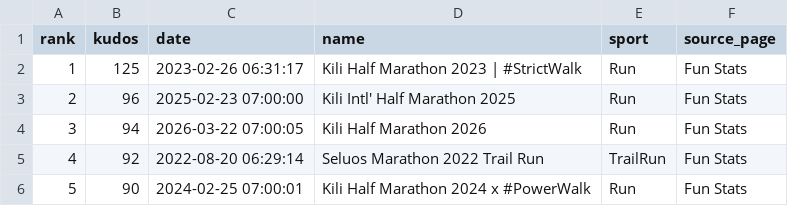
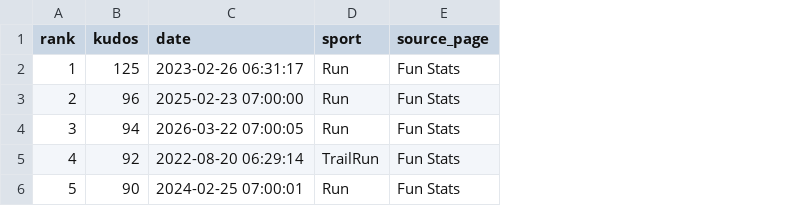
Before and after one commit to hpgerald/my-strava-journey, a CSV file: public/data/kudos_leaderboard.csv, drawn as a sheet; the diff names each change by its address in the sheet, - before the commit and + after, or states it on an @@ line.

```diff
--- a/public/data/kudos_leaderboard.csv
+++ b/public/data/kudos_leaderboard.csv
-column D (name), rows 2-6: Kili Half Marathon 2023 | #StrictWalk | Kili Intl' Half Marathon 2025 | Kili Half Marathon 2026 | Seluos Marathon 2022 Trail Run | Kili Half Marathon 2024 x #PowerWalk
```
Also changed, not shown: public/data/pr_activities.csv, public/data/pr_elevation.csv, 25 other files.
